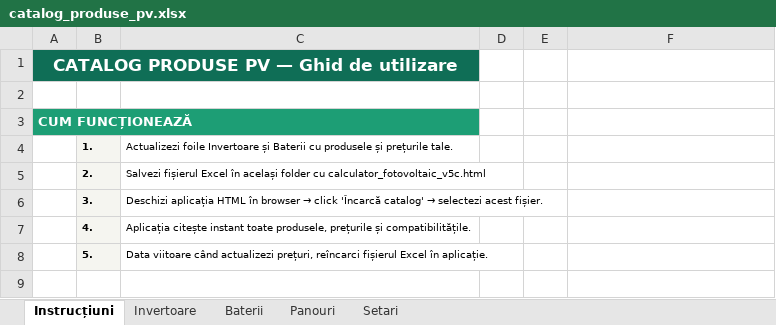
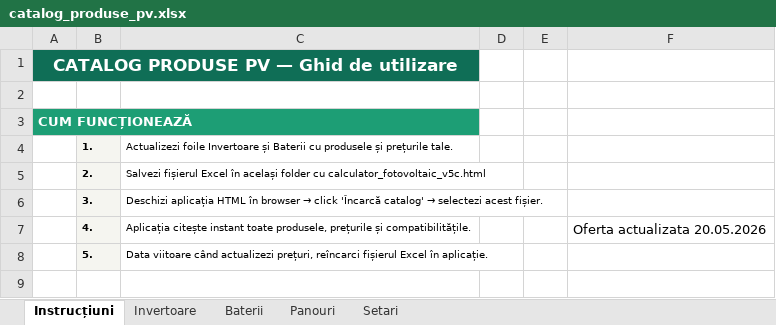
Before and after one commit to gabrielmarciuc-profceiss/Calculatorfotovoltaic, an Excel workbook: catalog_produse_pv.xlsx, sheet Instrucțiuni, drawn as a sheet; only a part is shown; values as stored, in another font and other column widths than the file's, no borders; the diff names each change by its address in the sheet, - before the commit and + after, or states it on an @@ line.

```diff
--- a/catalog_produse_pv.xlsx (sheet Instrucțiuni)
+++ b/catalog_produse_pv.xlsx (sheet Instrucțiuni)
-F7: (empty)
+F7: Oferta actualizata 20.05.2026
```
Also changed, not shown: sheet Invertoare, sheet Baterii, sheet Setari.
